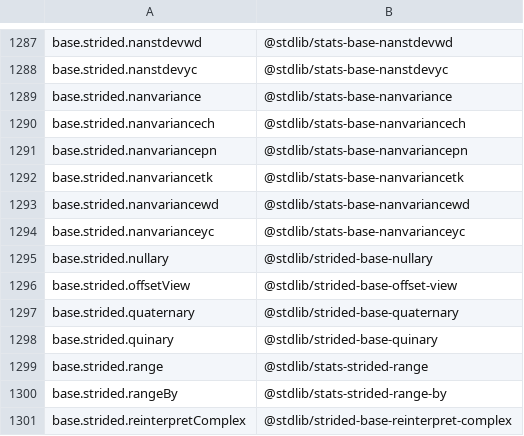
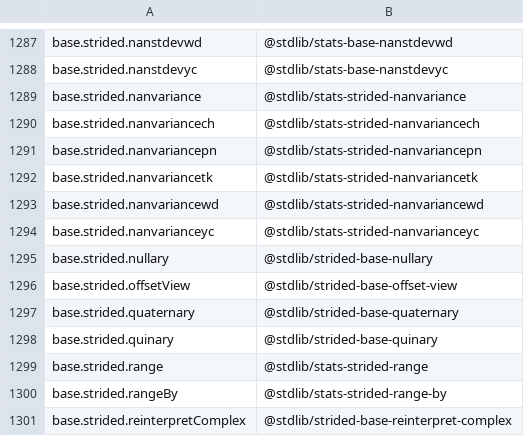
Before and after one commit to stdlib-js/namespace, a CSV file: alias2standalone/data/data.csv, drawn as a sheet; only a part is shown, gaps mark what is left out.

```diff
--- a/alias2standalone/data/data.csv
+++ b/alias2standalone/data/data.csv
@@ -1288,8 +1288,8 @@ base.strided.nanstdevwd,"@stdlib/stats-base-nanstdevwd"
 base.strided.nanstdevyc,"@stdlib/stats-base-nanstdevyc"
-base.strided.nanvariance,"@stdlib/stats-base-nanvariance"
-base.strided.nanvariancech,"@stdlib/stats-base-nanvariancech"
-base.strided.nanvariancepn,"@stdlib/stats-base-nanvariancepn"
-base.strided.nanvariancetk,"@stdlib/stats-base-nanvariancetk"
-base.strided.nanvariancewd,"@stdlib/stats-base-nanvariancewd"
-base.strided.nanvarianceyc,"@stdlib/stats-base-nanvarianceyc"
+base.strided.nanvariance,"@stdlib/stats-strided-nanvariance"
+base.strided.nanvariancech,"@stdlib/stats-strided-nanvariancech"
+base.strided.nanvariancepn,"@stdlib/stats-strided-nanvariancepn"
+base.strided.nanvariancetk,"@stdlib/stats-strided-nanvariancetk"
+base.strided.nanvariancewd,"@stdlib/stats-strided-nanvariancewd"
+base.strided.nanvarianceyc,"@stdlib/stats-strided-nanvarianceyc"
 base.strided.nullary,"@stdlib/strided-base-nullary"
```
Also changed, not shown: alias2pkg/data/data.csv, pkg2alias/data/data.csv, 10 other files.
